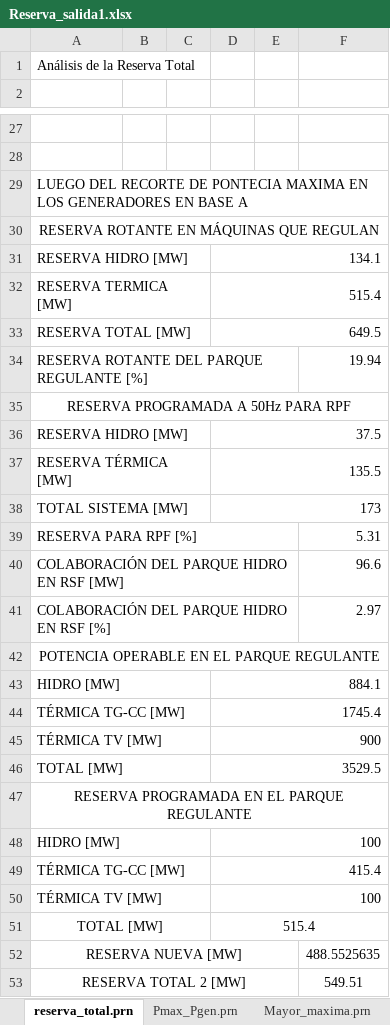
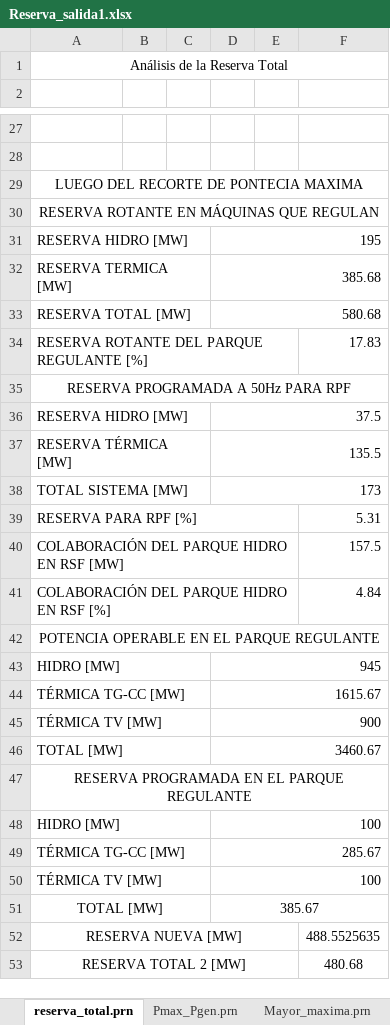
Before and after one commit to Juancito2085/PSIE, an Excel workbook: Reserva_salida1.xlsx, sheet reserva_total.prn, drawn as a sheet; only a part is shown, gaps mark what is left out; values as stored, in another font and other column widths than the file's, no borders; the diff names each change by its address in the sheet, - before the commit and + after, or states it on an @@ line.

```diff
--- a/Reserva_salida1.xlsx (sheet reserva_total.prn)
+++ b/Reserva_salida1.xlsx (sheet reserva_total.prn)
-A1 alignment: left
+A1 alignment: center
+A1:F1 merged
-A29: …PONTECIA MAXIMA EN LOS GENERADORES EN BASE A
+A29: …PONTECIA MAXIMA
-A29 alignment: left
+A29 alignment: center
-D31: 134.1
+D31: 195
-D32: 515.4
+D32: 385.68
-D33: 649.5
+D33: 580.68
-F34: 19.94
+F34: 17.83
-F40: 96.6
+F40: 157.5
-F41: 2.97
+F41: 4.84
-D43: 884.1
+D43: 945
-D44: 1745.4
+D44: 1615.67
-D46: 3529.5
+D46: 3460.67
-D49: 415.4
+D49: 285.67
-D51: 515.4
+D51: 385.67
-F53: 549.51
+F53: 480.68
```
Also changed, not shown: sheet Pmax_Pgen.prn, sheet Mayor_maxima.prn, sheet Menor_optima.prn, Reserva_entrada.xlsx, 2 other files.
